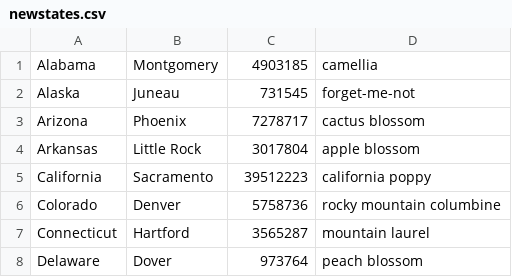
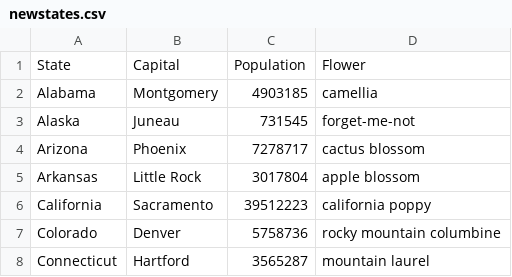
Before and after one commit to jd1224/School2, a CSV file: SDEV300/weekthree/newstates.csv, drawn as a sheet; only a part is shown; the shorter side is filled out with more unchanged rows.

Commit message:
Update newstates.csv

```diff
--- a/SDEV300/weekthree/newstates.csv
+++ b/SDEV300/weekthree/newstates.csv
@@ -1 +1,2 @@
+State,Capital,Population,Flower
 Alabama,Montgomery,4903185,camellia
```
